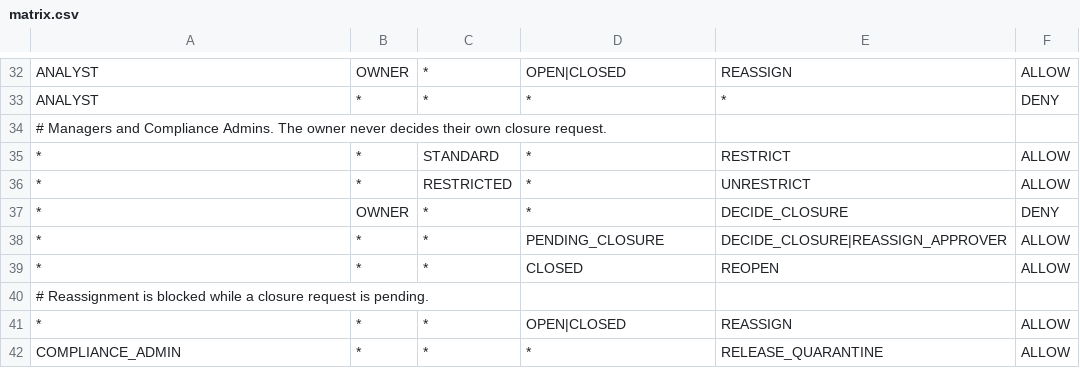
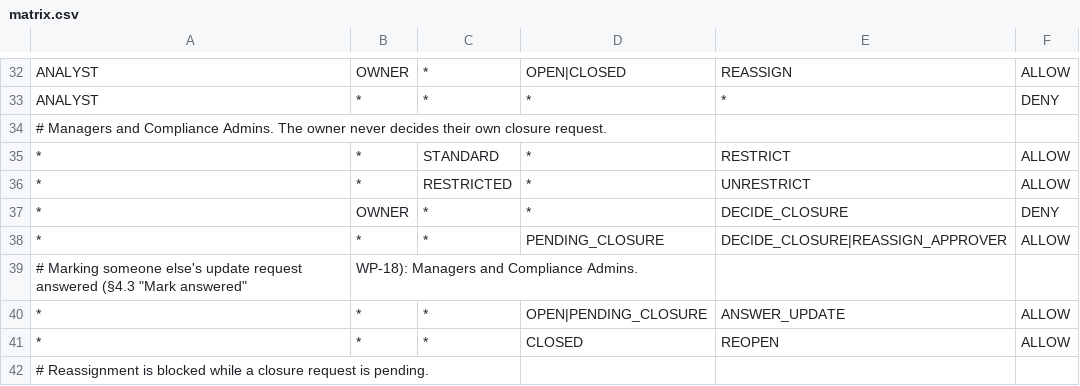
Before and after one commit to techautomator414/trailkeep, a CSV file: src/main/resources/permissions/matrix.csv, drawn as a sheet; only a part is shown, gaps mark what is left out; the shorter side is filled out with more unchanged rows.

```diff
--- a/src/main/resources/permissions/matrix.csv
+++ b/src/main/resources/permissions/matrix.csv
@@ -38,2 +38,4 @@ ANALYST,*,*,*,*,DENY
 *,*,*,PENDING_CLOSURE,DECIDE_CLOSURE|REASSIGN_APPROVER,ALLOW
+# Marking someone else's update request answered (§4.3 "Mark answered", WP-18): Managers and Compliance Admins.
+*,*,*,OPEN|PENDING_CLOSURE,ANSWER_UPDATE,ALLOW
 *,*,*,CLOSED,REOPEN,ALLOW
```
Also changed, not shown: 28 other files.
